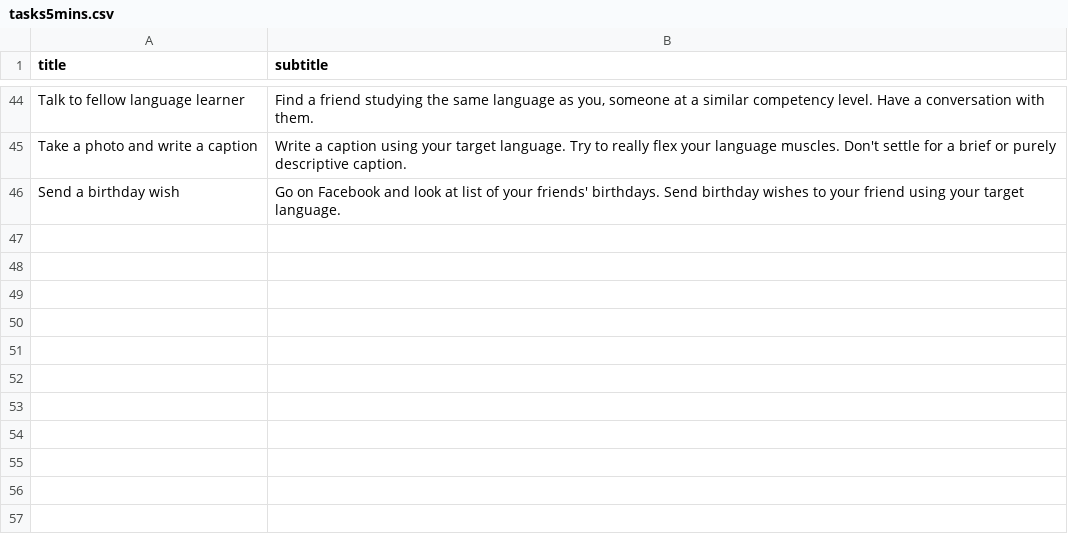
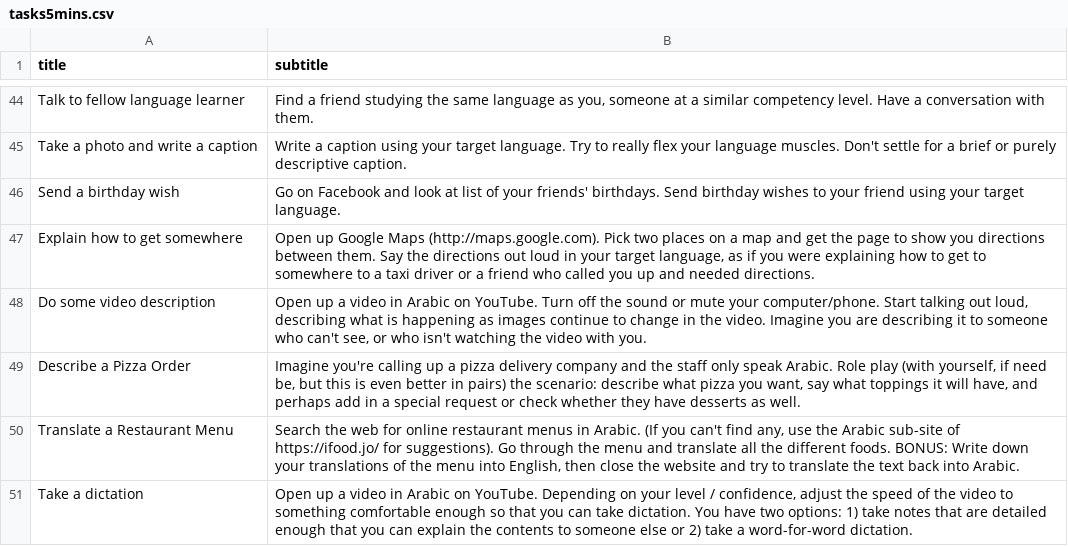
Before and after one commit to strickvl/languagecoach, a CSV file: lc-app/app/tasks5mins.csv, drawn as a sheet; only a part is shown, gaps mark what is left out; the diff names each change by its address in the sheet, - before the commit and + after, or states it on an @@ line.

Commit message:
add new coachbot tasks and update counter on cb page

```diff
--- a/lc-app/app/tasks5mins.csv
+++ b/lc-app/app/tasks5mins.csv
+row 47: Explain how to get somewhere | Open up Google Maps (http://maps.google.com). Pick two places on a map and get the page to show you directions between them. Say the directions out loud in your target language, as if you were explaining how to get to somewhere to a taxi driver or a friend who called you up and needed directions.
+row 48: Do some video description | Open up a video in Arabic on YouTube. Turn off the sound or mute your computer/phone. Start talking out loud, describing what is happening as images continue to change in the video. Imagine you are describing it to someone who can't see, or who isn't watching the video with you.
+row 49: Describe a Pizza Order | Imagine you're calling up a pizza delivery company and the staff only speak Arabic. Role play (with yourself, if need be, but this is even better in pairs) the scenario: describe what pizza you want, say what toppings it will have, and perhaps add in a special request or check whether they have desserts as well.
+row 50: Translate a Restaurant Menu | Search the web for online restaurant menus in Arabic. (If you can't find any, use the Arabic sub-site of https://ifood.jo/ for suggestions). Go through the menu and translate all the different foods. BONUS: Write down your translations of the menu into English, then close the website and try to translate the text back into Arabic.
+row 51: Take a dictation | Open up a video in Arabic on YouTube. Depending on your level / confidence, adjust the speed of the video to something comfortable enough so that you can take dictation. You have two options: 1) take notes that are detailed enough that you can explain the contents to someone else or 2) take a word-for-word dictation.
```
Also changed, not shown: lc-app/app/tasks10mins.csv, lc-app/app/tasks20mins.csv, 1 other file.
